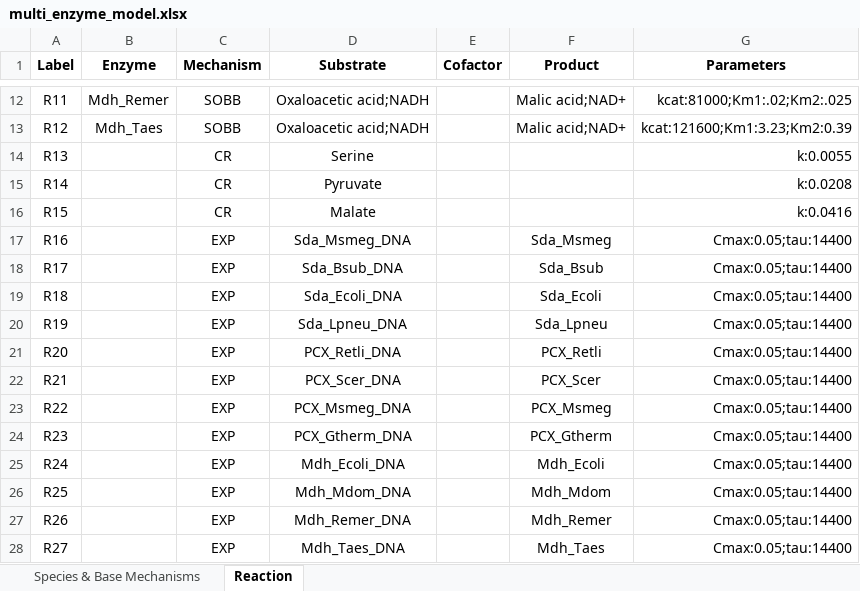
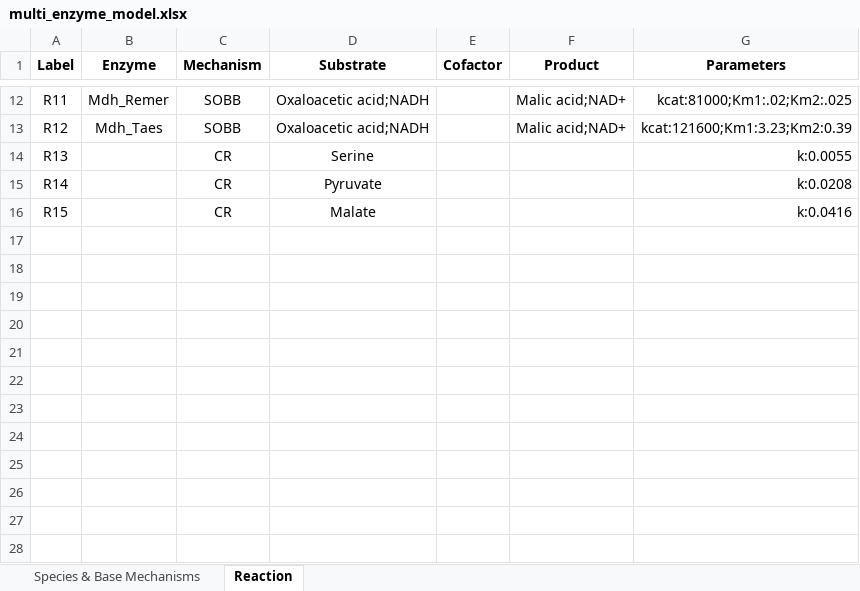
Before and after one commit to carothersresearch/ODBM, an Excel workbook: Examples/multi_enzyme_model.xlsx, sheet Reaction, drawn as a sheet; only a part is shown, gaps mark what is left out; values as stored, in another font and other column widths than the file's, no borders; the diff names each change by its address in the sheet, - before the commit and + after, or states it on an @@ line.

```diff
--- a/Examples/multi_enzyme_model.xlsx (sheet Reaction)
+++ b/Examples/multi_enzyme_model.xlsx (sheet Reaction)
-row 17: R16 |  | EXP | Sda_Msmeg_DNA |  | Sda_Msmeg | Cmax:0.05;tau:14400
-row 18: R17 |  | EXP | Sda_Bsub_DNA |  | Sda_Bsub | Cmax:0.05;tau:14400
-row 19: R18 |  | EXP | Sda_Ecoli_DNA |  | Sda_Ecoli | Cmax:0.05;tau:14400
-row 20: R19 |  | EXP | Sda_Lpneu_DNA |  | Sda_Lpneu | Cmax:0.05;tau:14400
-row 21: R20 |  | EXP | PCX_Retli_DNA |  | PCX_Retli | Cmax:0.05;tau:14400
-row 22: R21 |  | EXP | PCX_Scer_DNA |  | PCX_Scer | Cmax:0.05;tau:14400
-row 23: R22 |  | EXP | PCX_Msmeg_DNA |  | PCX_Msmeg | Cmax:0.05;tau:14400
-row 24: R23 |  | EXP | PCX_Gtherm_DNA |  | PCX_Gtherm | Cmax:0.05;tau:14400
-row 25: R24 |  | EXP | Mdh_Ecoli_DNA |  | Mdh_Ecoli | Cmax:0.05;tau:14400
-row 26: R25 |  | EXP | Mdh_Mdom_DNA |  | Mdh_Mdom | Cmax:0.05;tau:14400
-row 27: R26 |  | EXP | Mdh_Remer_DNA |  | Mdh_Remer | Cmax:0.05;tau:14400
-row 28: R27 |  | EXP | Mdh_Taes_DNA |  | Mdh_Taes | Cmax:0.05;tau:14400
```
Also changed, not shown: sheet Species & Base Mechanisms, 5 other files.
